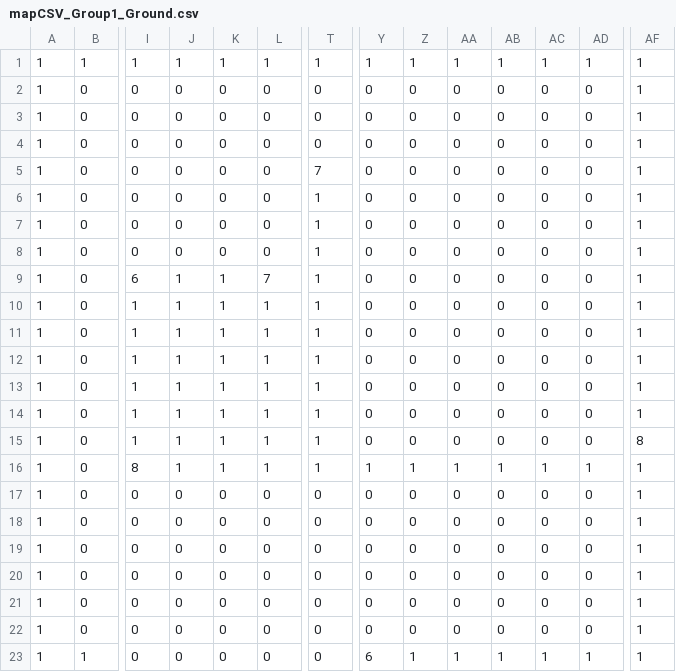
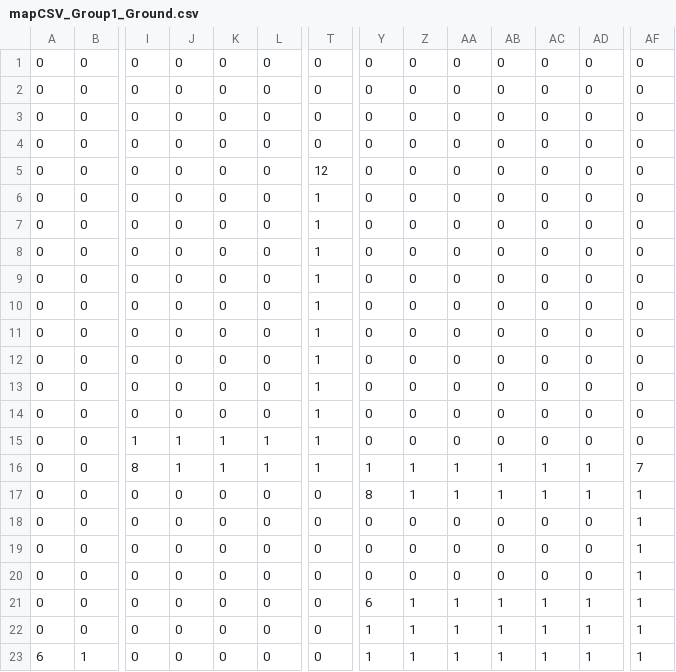
Before and after one commit to water-bears/thermo, a CSV file: Thermo/assets/levels/tutorial_flashfreeze/mapCSV_Group1_Ground.csv, drawn as a sheet; only a part is shown, gaps mark what is left out; removed rows and columns are numbered as before the commit, all else as after; rows hold the shown columns only; the diff covers the shown part only; the diff names each change by its address in the sheet, - before the commit and + after, or states it on an @@ line.

Commit message:
tutorial_flashfreeze touchup

```diff
--- a/Thermo/assets/levels/tutorial_flashfreeze/mapCSV_Group1_Ground.csv
+++ b/Thermo/assets/levels/tutorial_flashfreeze/mapCSV_Group1_Ground.csv
-row 1: 1 | 1 | 1 | 1 | 1 | 1 | 1 | 1 | 1 | 1 | 1 | 1 | 1 | 1
-A1:A4: 1
+A1:A4: 0
-AF1:AF4: 1
+AF1:AF4: 0
-T4: 7
+T4: 0
+row 5: 0 | 0 | 0 | 0 | 0 | 0 | 12 | 0 | 0 | 0 | 0 | 0 | 0 | 0
-A6:A22: 1
+A6:A22: 0
-AF6:AF14: 1
+AF6:AF14: 0
-I9: 6
+I9: 0
-J9:J14: 1
+J9:J14: 0
-K9:K14: 1
+K9:K14: 0
-L9: 7
+L9: 0
-I10:I14: 1
+I10:I14: 0
-L10:L14: 1
+L10:L14: 0
-AF15: 8
+AF15: 0
-AF16: 1
+AF16: 7
-Y17: 0
+Y17: 8
-Z17: 0
+Z17: 1
-AA17: 0
+AA17: 1
-AB17: 0
+AB17: 1
-AC17: 0
+AC17: 1
-AD17: 0
+AD17: 1
-Y21: 0
+Y21: 6
-Z21:Z22: 0
+Z21:Z22: 1
-AA21:AA22: 0
+AA21:AA22: 1
-AB21:AB22: 0
+AB21:AB22: 1
-AC21:AC22: 0
+AC21:AC22: 1
-AD21:AD22: 0
+AD21:AD22: 1
-Y22: 0
+Y22: 1
-A23: 1
+A23: 6
-Y23: 6
+Y23: 1
```
Also changed, not shown: 3 edited cells elsewhere in this file, Thermo/assets/levels/tutorial_flashfreeze/mapCSV_Group1_Water.csv, 3 other files.
